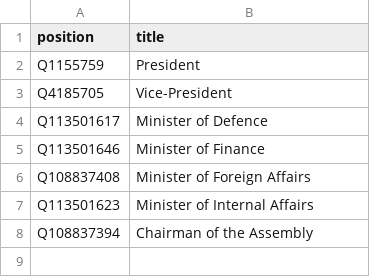
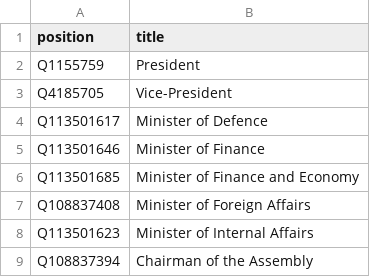
Before and after one commit to every-politician-scrapers/turkmenistan, a CSV file: wikidata/wanted-positions.csv, drawn as a sheet.

Commit message:
compare Ministers of Fiannce and Economy

```diff
--- a/wikidata/wanted-positions.csv
+++ b/wikidata/wanted-positions.csv
@@ -5,2 +5,3 @@ Q113501617,Minister of Defence
 Q113501646,Minister of Finance
+Q113501685,Minister of Finance and Economy
 Q108837408,Minister of Foreign Affairs
```
Also changed, not shown: 7 other files.
